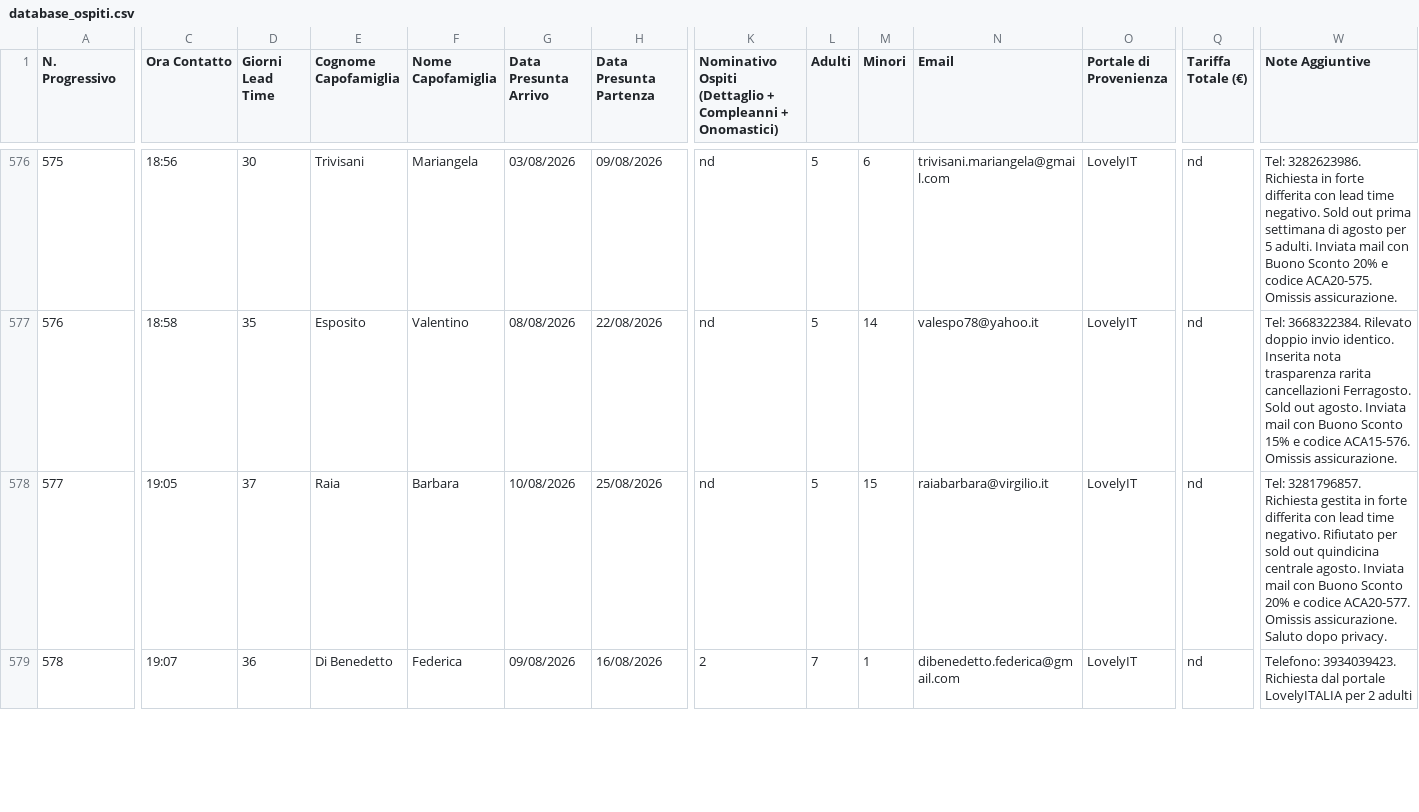
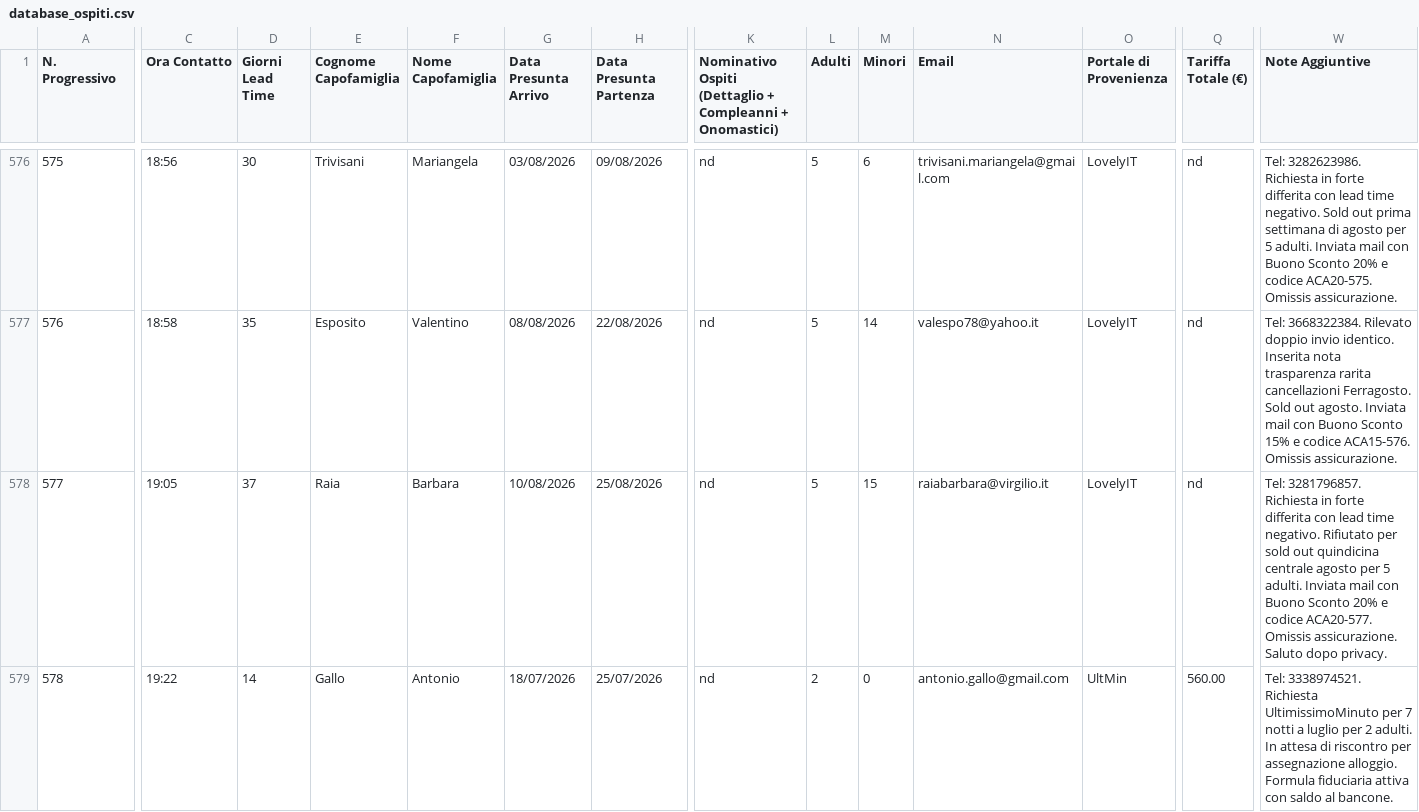
Before and after one commit to depietromarco65/crm-casa-amici-2026, a CSV file: database_ospiti.csv, drawn as a sheet; only a part is shown, gaps mark what is left out; the diff covers the shown part only; the diff names each change by its address in the sheet, - before the commit and + after, or states it on an @@ line.

Commit message:
Update database_ospiti.csv

```diff
--- a/database_ospiti.csv
+++ b/database_ospiti.csv
-W578 (Note Aggiuntive): …3281796857. Richiesta gestita in forte differita con lead time negativo. Rifiutato per sold out quindicina centrale agosto. Inviata mail…
+W578 (Note Aggiuntive): …3281796857. Richiesta in forte differita con lead time negativo. Rifiutato per sold out quindicina centrale agosto per 5 adulti. Inviata mail…
-C579 (Ora Contatto): 19:07
+C579 (Ora Contatto): 19:22
-D579 (Giorni Lead Time): 36
+D579 (Giorni Lead Time): 14
-E579 (Cognome Capofamiglia): Di Benedetto
+E579 (Cognome Capofamiglia): Gallo
-F579 (Nome Capofamiglia): Federica
+F579 (Nome Capofamiglia): Antonio
-G579 (Data Presunta Arrivo): 09/08/2026
+G579 (Data Presunta Arrivo): 18/07/2026
-H579 (Data Presunta Partenza): 16/08/2026
+H579 (Data Presunta Partenza): 25/07/2026
-K579: 2
+K579: nd
-L579 (Adulti): 7
+L579 (Adulti): 2
-M579 (Minori): 1
+M579 (Minori): 0
-N579 (Email): dibenedetto.federica@gmail.com
+N579 (Email): antonio.gallo@gmail.com
-O579 (Portale di Provenienza): LovelyIT
+O579 (Portale di Provenienza): UltMin
-Q579 (Tariffa Totale (€)): nd
+Q579 (Tariffa Totale (€)): 560.00
-W579 (Note Aggiuntive): Telefono: 3934039423. Richiesta dal portale LovelyITALIA per 2 adulti
+W579 (Note Aggiuntive): Tel: 3338974521. Richiesta UltimissimoMinuto per 7 notti a luglio per 2 adulti. In attesa di riscontro per assegnazione alloggio. Formula fiduciaria attiva con saldo al bancone.
```
Also changed, not shown: 18 edited cells elsewhere in this file.
